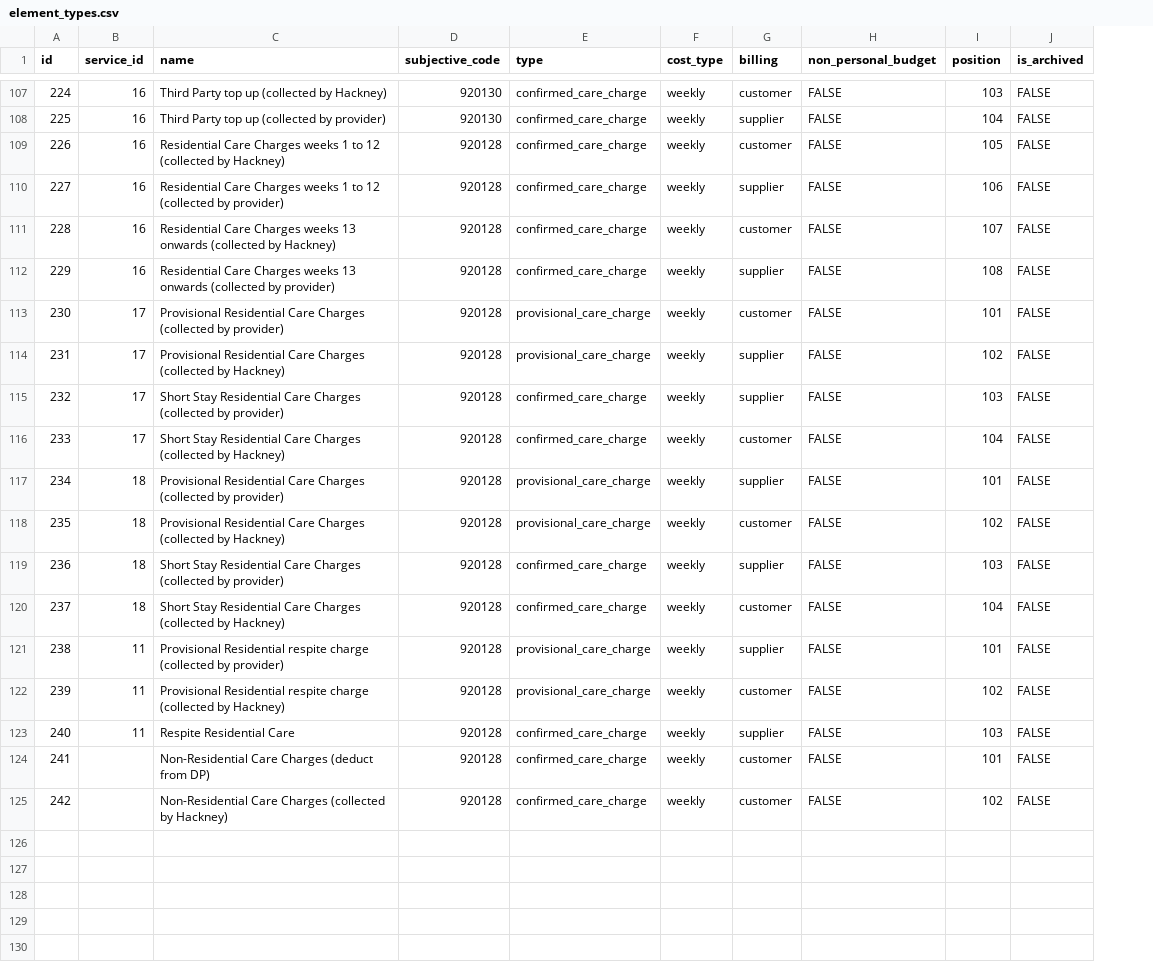
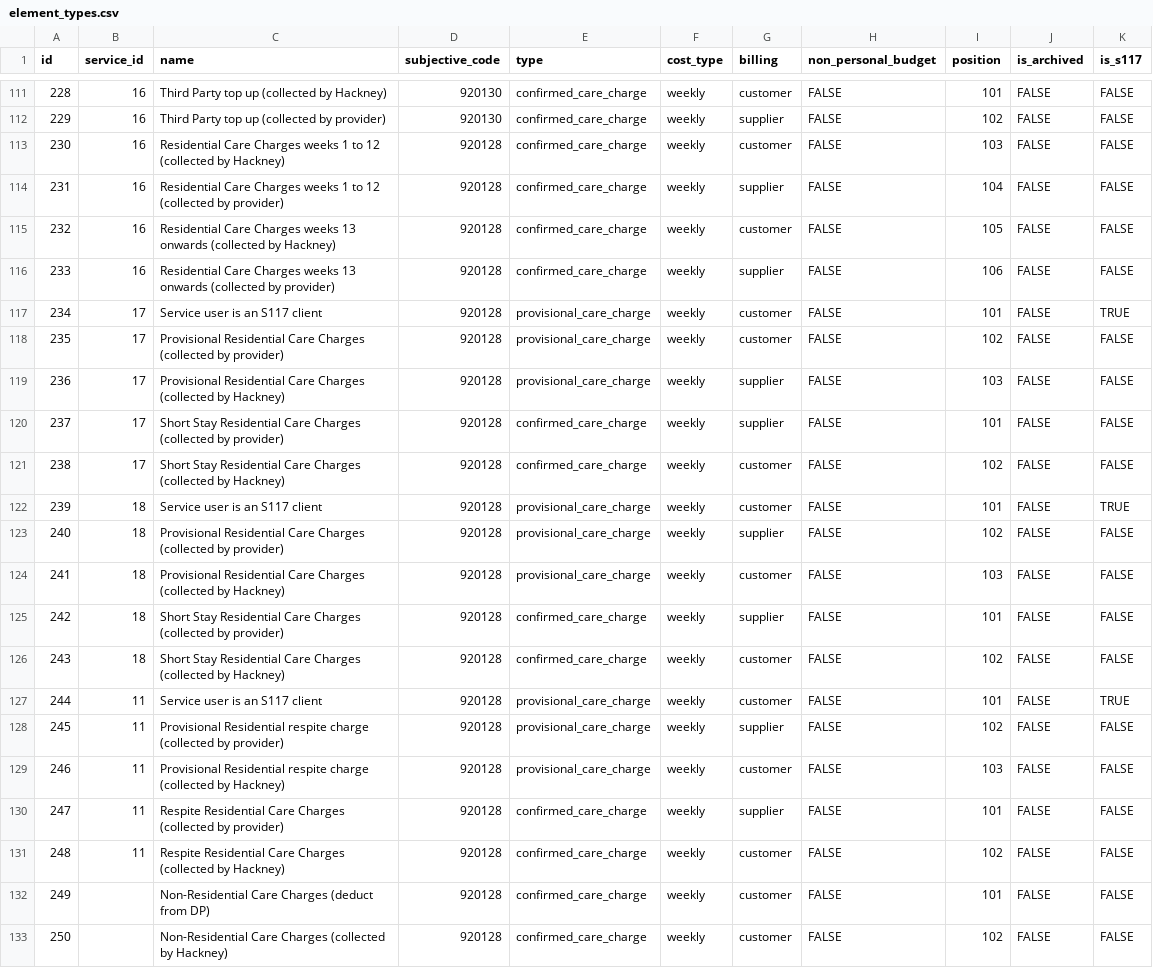
Before and after one commit to LBHackney-IT/lbh-asc-brokerage-api, a CSV file: data/seeds/element_types.csv, drawn as a sheet; only a part is shown, gaps mark what is left out; addresses are those after the commit; the diff covers the shown part only; the diff names each change by its address in the sheet, - before the commit and + after, or states it on an @@ line.

Commit message:
Add flag for S117 clients
The frontend needs to show a different form for S117 clients but otherwise
they act the same as provisional care charges.

```diff
--- a/data/seeds/element_types.csv
+++ b/data/seeds/element_types.csv
+column K (is_s117), rows 111-117: FALSE | FALSE | FALSE | FALSE | FALSE | FALSE | TRUE; rows 119-121: all FALSE; rows 123-126: all FALSE; rows 128-130: all FALSE; rows 132-133: FALSE | FALSE
@@ column A (id) renumbered from row 85 down @@
-I111 (position): 103
+I111 (position): 101
-I112 (position): 104
+I112 (position): 102
-I113 (position): 105
+I113 (position): 103
-I114 (position): 106
+I114 (position): 104
-I115 (position): 107
+I115 (position): 105
-I116 (position): 108
+I116 (position): 106
-C117 (name): Provisional Residential Care Charges (collected by provider)
+C117 (name): Service user is an S117 client
+row 118: 235 | 17 | Provisional Residential Care Charges (collected by provider) | 920128 | provisional_care_charge | weekly | customer | FALSE | 102 | FALSE | FALSE
-I119 (position): 102
+I119 (position): 103
-I120 (position): 103
+I120 (position): 101
-I121 (position): 104
+I121 (position): 102
+row 122: 239 | 18 | Service user is an S117 client | 920128 | provisional_care_charge | weekly | customer | FALSE | 101 | FALSE | TRUE
-I123 (position): 101
+I123 (position): 102
-I124 (position): 102
+I124 (position): 103
-I125 (position): 103
+I125 (position): 101
-I126 (position): 104
+I126 (position): 102
+row 127: 244 | 11 | Service user is an S117 client | 920128 | provisional_care_charge | weekly | customer | FALSE | 101 | FALSE | TRUE
-I128 (position): 101
+I128 (position): 102
-I129 (position): 102
+I129 (position): 103
-C130 (name): Respite Residential Care
+C130 (name): Respite Residential Care Charges (collected by provider)
-I130 (position): 103
+I130 (position): 101
+row 131: 248 | 11 | Respite Residential Care Charges (collected by Hackney) | 920128 | confirmed_care_charge | weekly | customer | FALSE | 102 | FALSE | FALSE
```
Also changed, not shown: 4 added rows and 26 edited cells elsewhere in this file, 7 other files.
